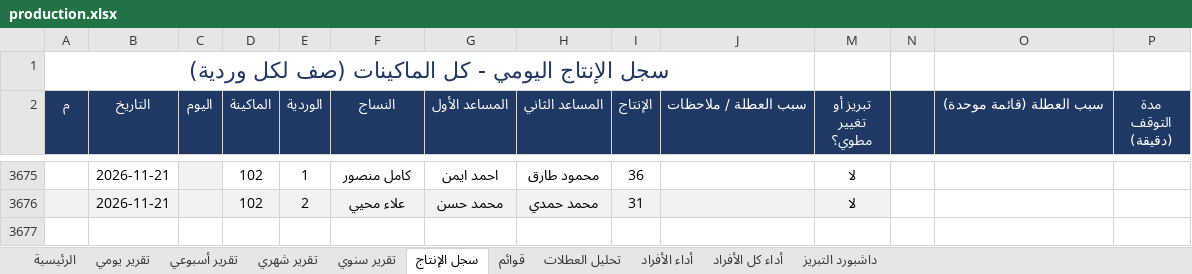
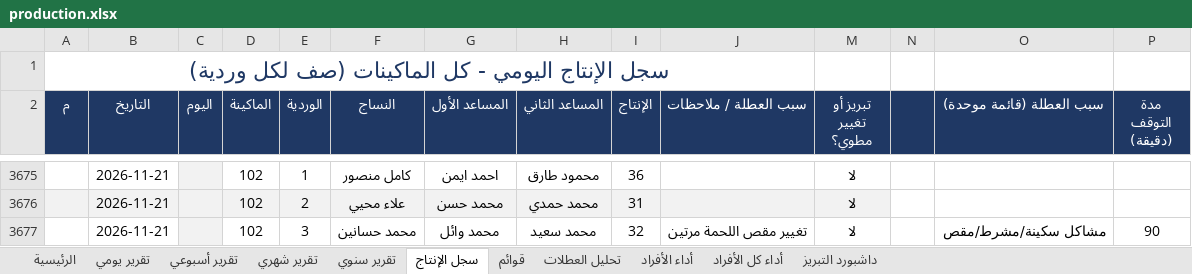
Before and after one commit to alucarderor-cpu/Daily-Production-Report, an Excel workbook: production.xlsx, sheet سجل الإنتاج, drawn as a sheet; only a part is shown, gaps mark what is left out; values as stored, in another font and other column widths than the file's, no borders; conditional formats not drawn; the diff names each change by its address in the sheet, - before the commit and + after, or states it on an @@ line.

Commit message:
apply production entries

```diff
--- a/production.xlsx (sheet سجل الإنتاج)
+++ b/production.xlsx (sheet سجل الإنتاج)
+row 3677:  | 2026-11-21 |  | 102 | 3 | محمد حسانين | محمد وائل | محمد سعيد | 32 | تغيير مقص اللحمة مرتين | لا |  | مشاكل سكينة/مشرط/مقص | 90
```
Also changed, not shown: 1 other file.
